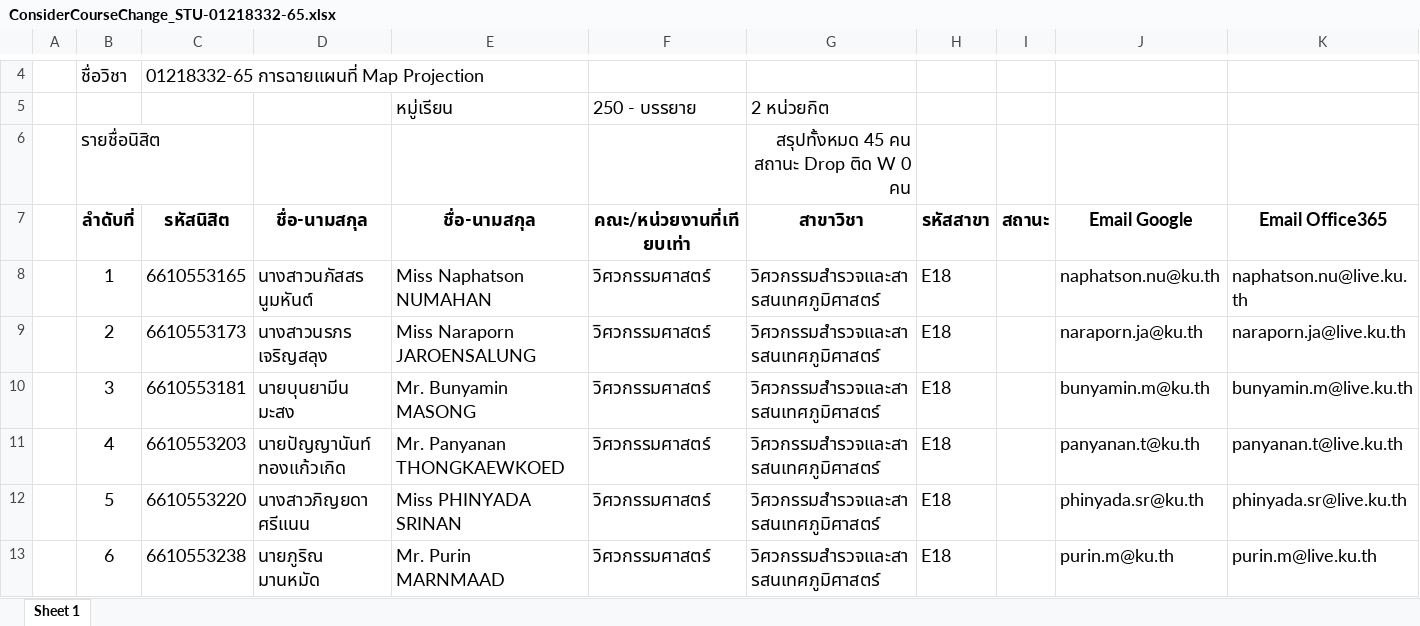
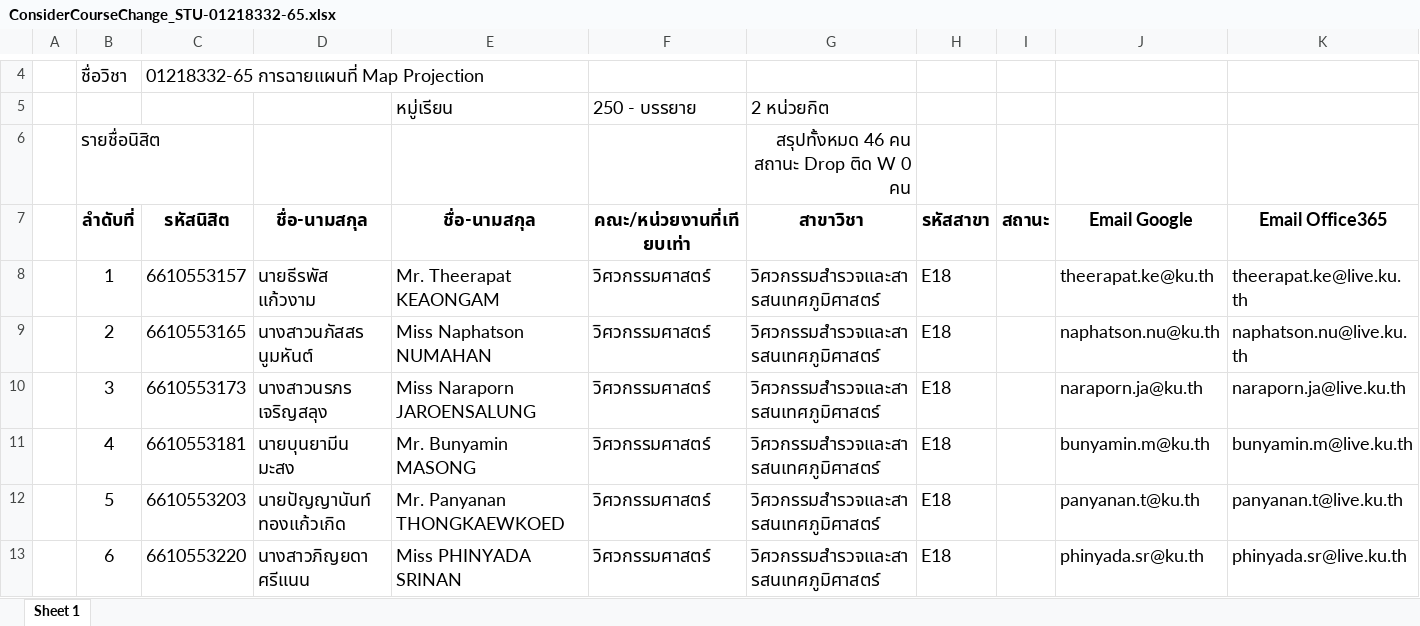
Before and after one commit to phisan-chula/2026-KU_MapProjection, an Excel workbook: ConsiderCourseChange_STU-01218332-65.xlsx, sheet Sheet 1, drawn as a sheet; only a part is shown, gaps mark what is left out; values as stored, in another font and other column widths than the file's, no borders; charts and pictures not drawn; the diff covers the shown part only; the diff names each change by its address in the sheet, - before the commit and + after, or states it on an @@ line.

Commit message:
Add files via upload

```diff
--- a/ConsiderCourseChange_STU-01218332-65.xlsx (sheet Sheet 1)
+++ b/ConsiderCourseChange_STU-01218332-65.xlsx (sheet Sheet 1)
-G6 (สาขาวิชา): สรุปทั้งหมด 45 คน สถานะ Drop ติด W 0 คน
+G6 (สาขาวิชา): สรุปทั้งหมด 46 คน สถานะ Drop ติด W 0 คน
-C8 (รหัสนิสิต): 6610553165
+C8 (รหัสนิสิต): 6610553157
-D8 (ชื่อ-นามสกุล): นางสาวนภัสสร นูมหันต์
+D8 (ชื่อ-นามสกุล): นายธีรพัส แก้วงาม
-E8 (ชื่อ-นามสกุล): Miss Naphatson NUMAHAN
+E8 (ชื่อ-นามสกุล): Mr. Theerapat KEAONGAM
-J8 (Email Google): naphatson.nu@ku.th
+J8 (Email Google): theerapat.ke@ku.th
-K8 (Email Office365): naphatson.nu@live.ku.th
+K8 (Email Office365): theerapat.ke@live.ku.th
-C9 (รหัสนิสิต): 6610553173
+C9 (รหัสนิสิต): 6610553165
-D9 (ชื่อ-นามสกุล): นางสาวนรภร เจริญสลุง
+D9 (ชื่อ-นามสกุล): นางสาวนภัสสร นูมหันต์
-E9 (ชื่อ-นามสกุล): Miss Naraporn JAROENSALUNG
+E9 (ชื่อ-นามสกุล): Miss Naphatson NUMAHAN
-J9 (Email Google): naraporn.ja@ku.th
+J9 (Email Google): naphatson.nu@ku.th
-K9 (Email Office365): naraporn.ja@live.ku.th
+K9 (Email Office365): naphatson.nu@live.ku.th
-C10 (รหัสนิสิต): 6610553181
+C10 (รหัสนิสิต): 6610553173
-D10 (ชื่อ-นามสกุล): นายบุนยามีน มะสง
+D10 (ชื่อ-นามสกุล): นางสาวนรภร เจริญสลุง
-E10 (ชื่อ-นามสกุล): Mr. Bunyamin MASONG
+E10 (ชื่อ-นามสกุล): Miss Naraporn JAROENSALUNG
-J10 (Email Google): bunyamin.m@ku.th
+J10 (Email Google): naraporn.ja@ku.th
-K10 (Email Office365): bunyamin.m@live.ku.th
+K10 (Email Office365): naraporn.ja@live.ku.th
-C11 (รหัสนิสิต): 6610553203
+C11 (รหัสนิสิต): 6610553181
-D11 (ชื่อ-นามสกุล): นายปัญญานันท์ ทองแก้วเกิด
+D11 (ชื่อ-นามสกุล): นายบุนยามีน มะสง
-E11 (ชื่อ-นามสกุล): Mr. Panyanan THONGKAEWKOED
+E11 (ชื่อ-นามสกุล): Mr. Bunyamin MASONG
-J11 (Email Google): panyanan.t@ku.th
+J11 (Email Google): bunyamin.m@ku.th
-K11 (Email Office365): panyanan.t@live.ku.th
+K11 (Email Office365): bunyamin.m@live.ku.th
-C12 (รหัสนิสิต): 6610553220
+C12 (รหัสนิสิต): 6610553203
-D12 (ชื่อ-นามสกุล): นางสาวภิญยดา ศรีแนน
+D12 (ชื่อ-นามสกุล): นายปัญญานันท์ ทองแก้วเกิด
-E12 (ชื่อ-นามสกุล): Miss PHINYADA SRINAN
+E12 (ชื่อ-นามสกุล): Mr. Panyanan THONGKAEWKOED
-J12 (Email Google): phinyada.sr@ku.th
+J12 (Email Google): panyanan.t@ku.th
-K12 (Email Office365): phinyada.sr@live.ku.th
+K12 (Email Office365): panyanan.t@live.ku.th
-C13 (รหัสนิสิต): 6610553238
+C13 (รหัสนิสิต): 6610553220
-D13 (ชื่อ-นามสกุล): นายภูริณ มานหมัด
+D13 (ชื่อ-นามสกุล): นางสาวภิญยดา ศรีแนน
-E13 (ชื่อ-นามสกุล): Mr. Purin MARNMAAD
+E13 (ชื่อ-นามสกุล): Miss PHINYADA SRINAN
-J13 (Email Google): purin.m@ku.th
+J13 (Email Google): phinyada.sr@ku.th
-K13 (Email Office365): purin.m@live.ku.th
+K13 (Email Office365): phinyada.sr@live.ku.th
```
Also changed, not shown: 1 added row and 196 edited cells elsewhere in this sheet.
